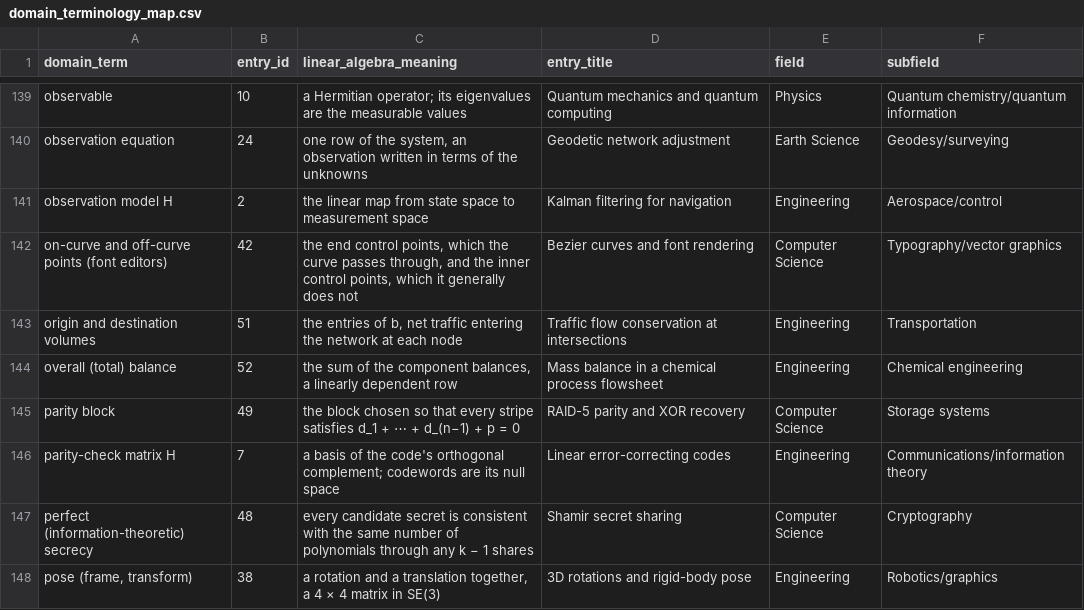
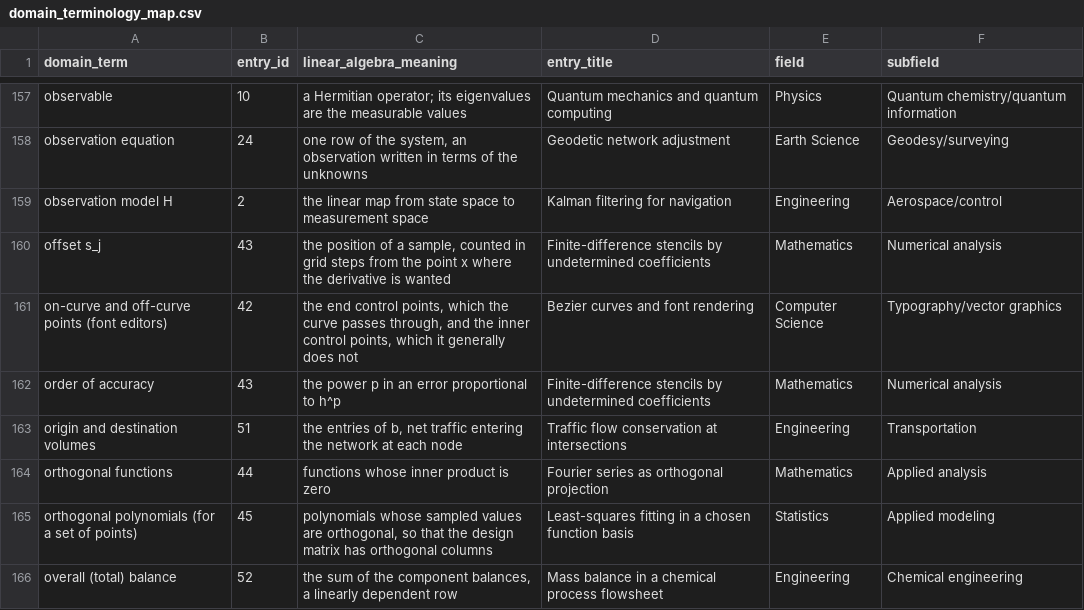
Before and after one commit to jeargle/rLinearAlgebra, a CSV file: dist/domain_terminology_map.csv, drawn as a sheet; only a part is shown, gaps mark what is left out; the shorter side is filled out with more unchanged rows; the diff covers the shown part only.

Commit message:
write Tier 1 batch 5 (finite-difference stencils, Fourier series as projection, least-squares fitting in a function basis)

```diff
--- a/dist/domain_terminology_map.csv
+++ b/dist/domain_terminology_map.csv
@@ -141,4 +159,8 @@ observation equation,24,"one row of the system, an observation written in terms
 observation model H,2,the linear map from state space to measurement space,Kalman filtering for navigation,Engineering,Aerospace/control
+offset s_j,43,"the position of a sample, counted in grid steps from the point x where the derivative is wanted",Finite-difference stencils by undetermined coefficients,Mathematics,Numerical analysis
 on-curve and off-curve points (font editors),42,"the end control points, which the curve passes through, and the inner control points, which it generally does not",Bezier curves and font rendering,Computer Science,Typography/vector graphics
+order of accuracy,43,the power p in an error proportional to h^p,Finite-difference stencils by undetermined coefficients,Mathematics,Numerical analysis
 origin and destination volumes,51,"the entries of b, net traffic entering the network at each node",Traffic flow conservation at intersections,Engineering,Transportation
+orthogonal functions,44,functions whose inner product is zero,Fourier series as orthogonal projection,Mathematics,Applied analysis
+orthogonal polynomials (for a set of points),45,"polynomials whose sampled values are orthogonal, so that the design matrix has orthogonal columns",Least-squares fitting in a chosen function basis,Statistics,Applied modeling
 overall (total) balance,52,"the sum of the component balances, a linearly dependent row",Mass balance in a chemical process flowsheet,Engineering,Chemical engineering
```
Also changed, not shown: 24 added rows elsewhere in this file, dist/index.csv, docs/coverage_labels.tsv, 12 other files.
